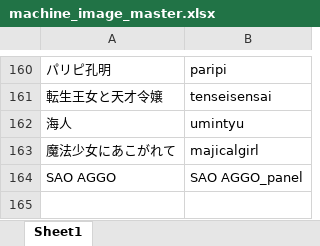
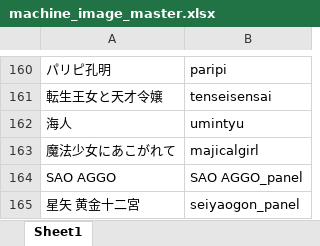
Before and after one commit to tama0520/guild-image-app, an Excel workbook: masters/machine_image_master.xlsx, sheet Sheet1, drawn as a sheet; only a part is shown, gaps mark what is left out; values as stored, in another font and other column widths than the file's, no borders; the diff names each change by its address in the sheet, - before the commit and + after, or states it on an @@ line.

Commit message:
update machine_image_master

```diff
--- a/masters/machine_image_master.xlsx (sheet Sheet1)
+++ b/masters/machine_image_master.xlsx (sheet Sheet1)
+row 165: 星矢 黄金十二宮 | seiyaogon_panel
```
Also changed, not shown: 1 other file.
